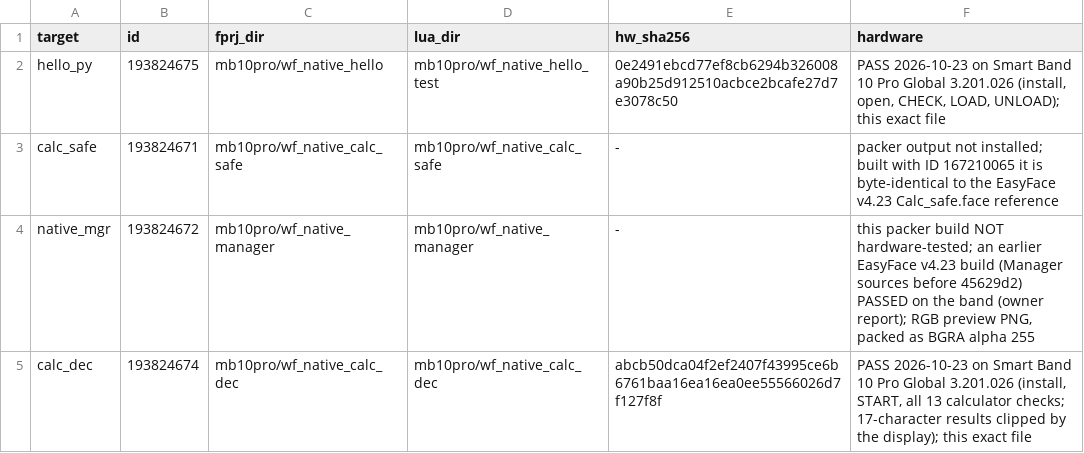
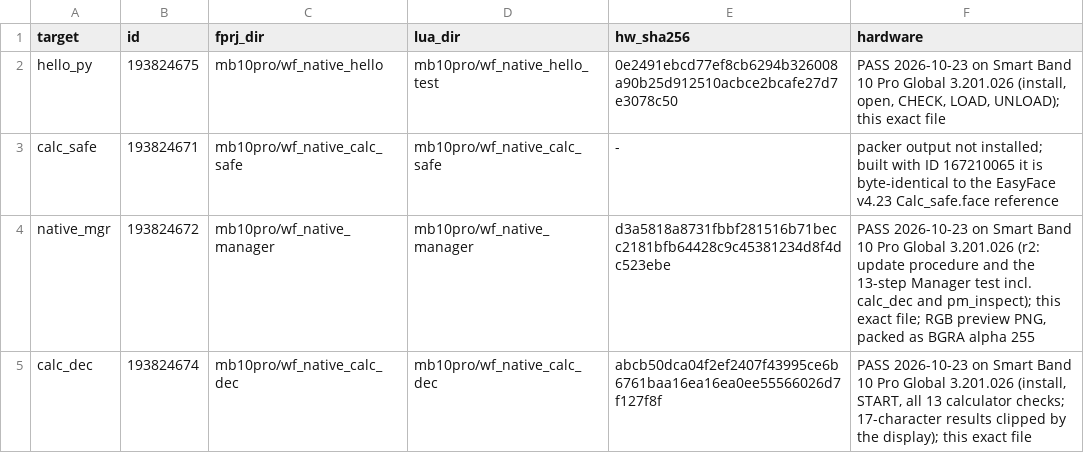
Before and after one commit to binxgtl/MiWatchNativeApps, a TSV file: tools/mb10p/face_targets.tsv, drawn as a sheet.

Commit message:
mb10p: record the hardware PASS of NativeMgr r2
Owner report, 2026-10-23, Smart Band 10 Pro Global 3.201.026: the r2
package built by build_faces.py (native_mgr_193824672.face, d3a5818a..)
updated over the EasyFace build and passed the 13-step test: Hello
lifecycle, the fixed PM Inspector (INSTALL, VERIFY to DONE, REMOVE),
calc_dec through the Manager (INSTALL, VERIFY, decimal result, REMOVE
refused), calc_safe refused while calc_dec was loaded, clean after
reboot.

face_targets.tsv pins native_mgr to that file (hw_sha256), so
build_faces.py now fails if the Manager package drifts from it; this
also covers a PNG RGB preview and a 6-file package. Registry, docs and
test_build_faces.py updated. No code or ELF change.

```diff
--- a/tools/mb10p/face_targets.tsv
+++ b/tools/mb10p/face_targets.tsv
@@ -3,3 +3,3 @@ hello_py	193824675	mb10pro/wf_native_hello	mb10pro/wf_native_hello_test	0e2491eb
 calc_safe	193824671	mb10pro/wf_native_calc_safe	mb10pro/wf_native_calc_safe	-	packer output not installed; built with ID 167210065 it is byte-identical to the EasyFace v4.23 Calc_safe.face reference
-native_mgr	193824672	mb10pro/wf_native_manager	mb10pro/wf_native_manager	-	this packer build NOT hardware-tested; an earlier EasyFace v4.23 build (Manager sources before 45629d2) PASSED on the band (owner report); RGB preview PNG, packed as BGRA alpha 255
+native_mgr	193824672	mb10pro/wf_native_manager	mb10pro/wf_native_manager	d3a5818a8731fbbf281516b71becc2181bfb64428c9c45381234d8f4dc523ebe	PASS 2026-10-23 on Smart Band 10 Pro Global 3.201.026 (r2: update procedure and the 13-step Manager test incl. calc_dec and pm_inspect); this exact file; RGB preview PNG, packed as BGRA alpha 255
 calc_dec	193824674	mb10pro/wf_native_calc_dec	mb10pro/wf_native_calc_dec	abcb50dca04f2ef2407f43995ce6b6761baa16ea16ea0ee55566026d7f127f8f	PASS 2026-10-23 on Smart Band 10 Pro Global 3.201.026 (install, START, all 13 calculator checks; 17-character results clipped by the display); this exact file
```
Also changed, not shown: tools/mb10p/face_ids.tsv, 5 other files.
